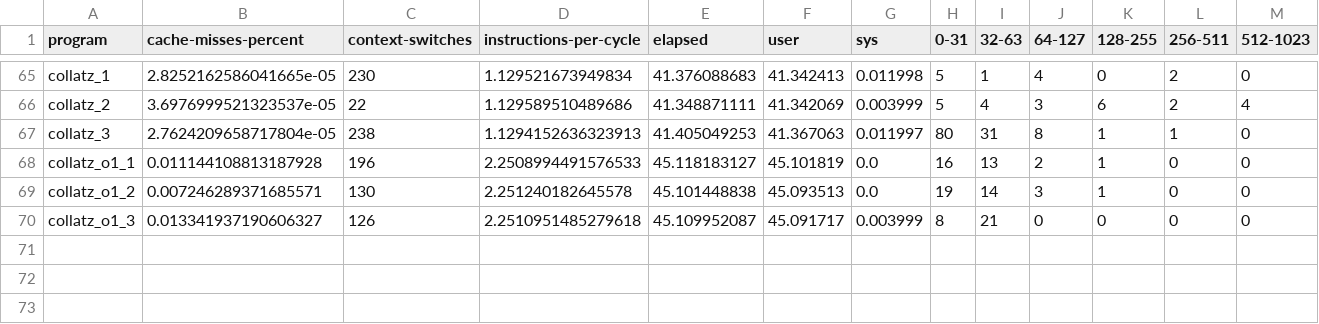
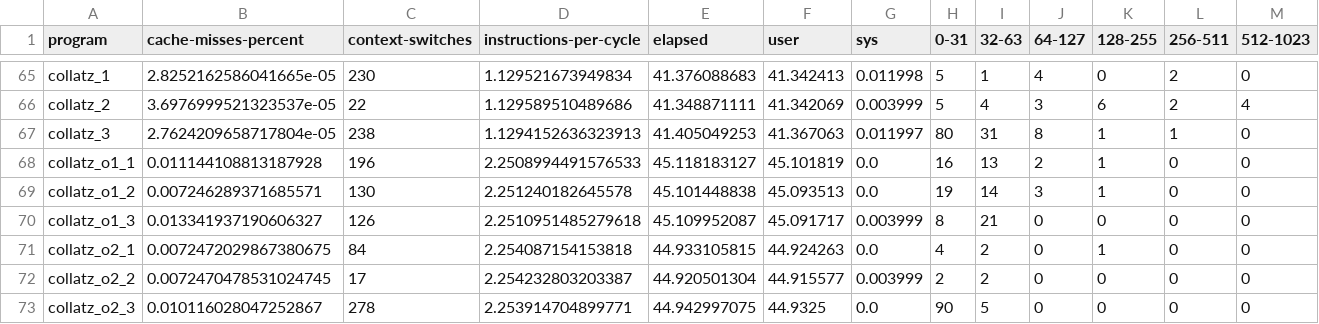
Before and after one commit to philipLutz/capstone-project, a CSV file: src/program_performance_results.csv, drawn as a sheet; only a part is shown, gaps mark what is left out; rows hold the shown columns only; the diff names each change by its address in the sheet, - before the commit and + after, or states it on an @@ line.

Commit message:
added collatz-o2 and results

```diff
--- a/src/program_performance_results.csv
+++ b/src/program_performance_results.csv
+row 71: collatz_o2_1 | 0.0072472029867380675 | 84 | 2.254087154153818 | 44.933105815 | 44.924263 | 0.0 | 4 | 2 | 0 | 1 | 0 | 0
+row 72: collatz_o2_2 | 0.0072470478531024745 | 17 | 2.254232803203387 | 44.920501304 | 44.915577 | 0.003999 | 2 | 2 | 0 | 0 | 0 | 0
+row 73: collatz_o2_3 | 0.010116028047252867 | 278 | 2.253914704899771 | 44.942997075 | 44.9325 | 0.0 | 90 | 5 | 0 | 0 | 0 | 0
```
Also changed, not shown: src/program_scores.csv, src/static_analysis_results.csv, 6 other files.
